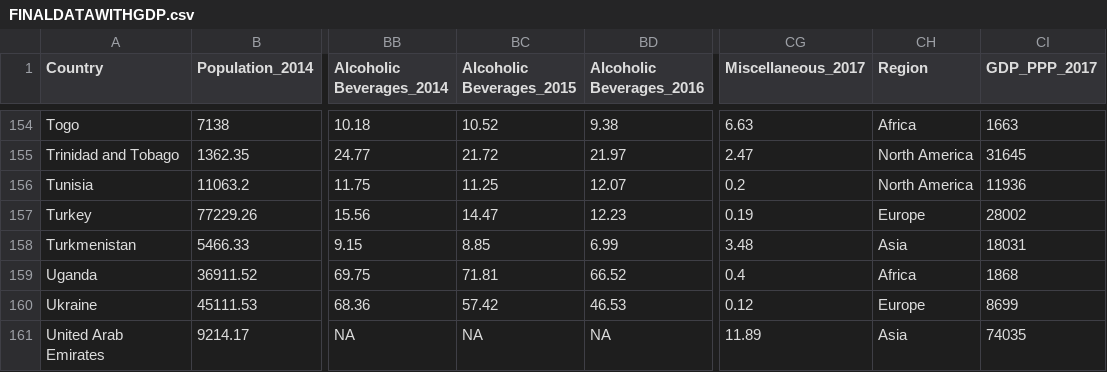
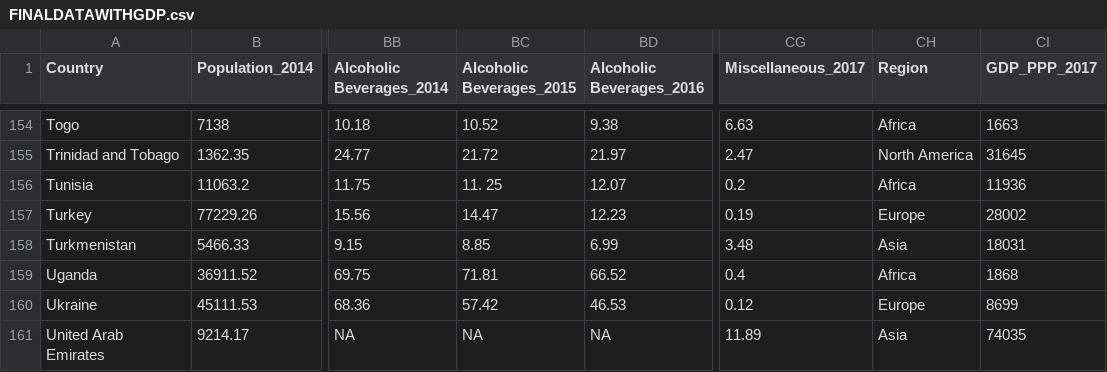
Before and after one commit to benchipperfield/FIT3179, a CSV file: multiple_charts/data/FINALDATAWITHGDP.csv, drawn as a sheet; only a part is shown, gaps mark what is left out; the diff names each change by its address in the sheet, - before the commit and + after, or states it on an @@ line.

Commit message:
Update FINALDATAWITHGDP.csv

```diff
--- a/multiple_charts/data/FINALDATAWITHGDP.csv
+++ b/multiple_charts/data/FINALDATAWITHGDP.csv
-BC156 (Alcoholic Beverages_2015): 11.25
+BC156 (Alcoholic Beverages_2015): 11. 25
-CH156 (Region): North America
+CH156 (Region): Africa
```
